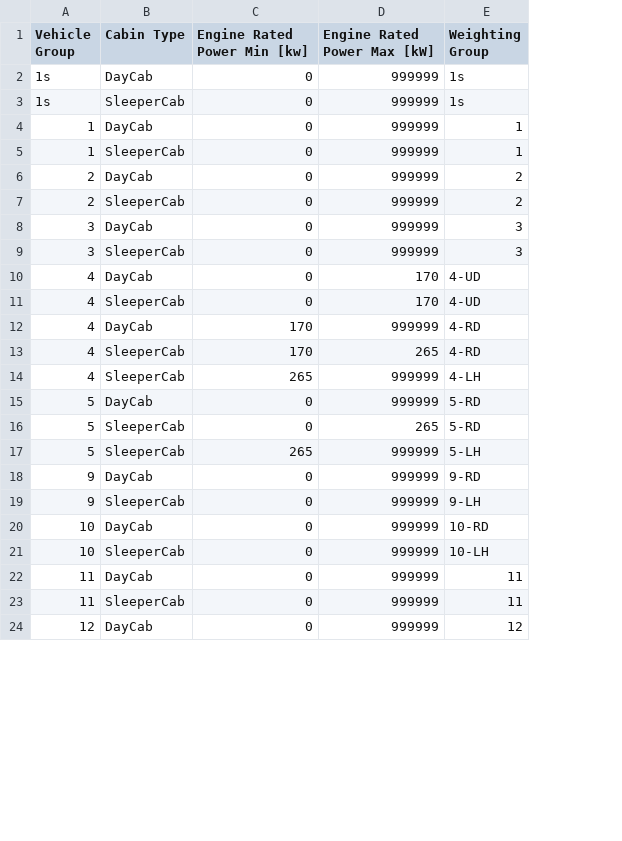
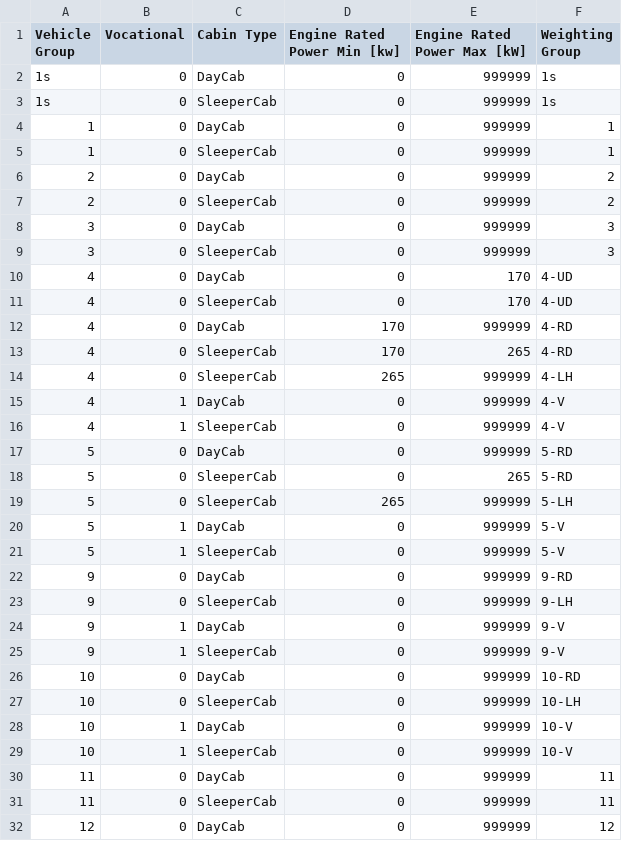
Before and after one commit to tanawadeatharva/BharatVECTO, a CSV file: VectoCore/VectoCore/Resources/Declaration/CO2Standards/WeightingGroups.csv, drawn as a sheet; only a part is shown; the diff names each change by its address in the sheet, - before the commit and + after, or states it on an @@ line.

Commit message:
Enable vocational vehicles results in CIF and MRF

```diff
--- a/VectoCore/VectoCore/Resources/Declaration/CO2Standards/WeightingGroups.csv
+++ b/VectoCore/VectoCore/Resources/Declaration/CO2Standards/WeightingGroups.csv
+column B (Vocational), rows 2-14: all 0; rows 17-19: all 0; rows 22-23: 0 | 0; rows 26-27: 0 | 0; rows 30-32: all 0
+row 15: 4 | 1 | DayCab | 0 | 999999 | 4-V
+row 16: 4 | 1 | SleeperCab | 0 | 999999 | 4-V
+row 20: 5 | 1 | DayCab | 0 | 999999 | 5-V
+row 21: 5 | 1 | SleeperCab | 0 | 999999 | 5-V
+row 24: 9 | 1 | DayCab | 0 | 999999 | 9-V
+row 25: 9 | 1 | SleeperCab | 0 | 999999 | 9-V
+row 28: 10 | 1 | DayCab | 0 | 999999 | 10-V
+row 29: 10 | 1 | SleeperCab | 0 | 999999 | 10-V
```
Also changed, not shown: VectoCore/VectoCore/Resources/Declaration/CO2Standards/MissionProfileWeights.csv, 5 other files.
